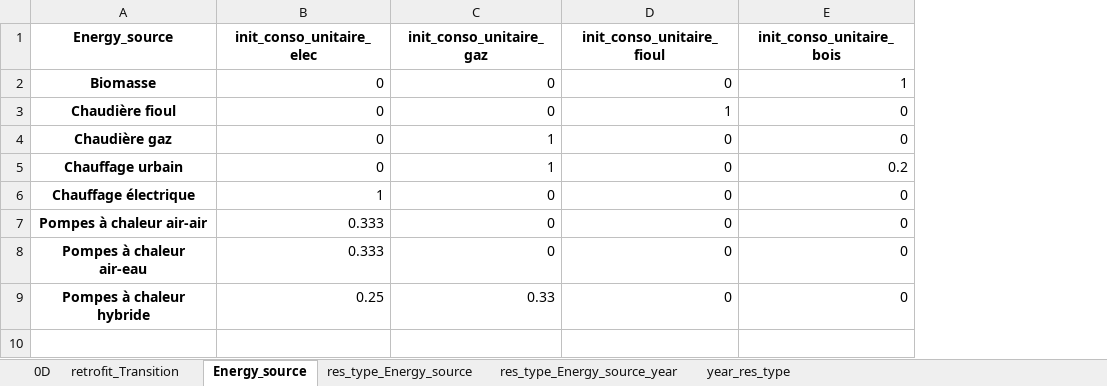
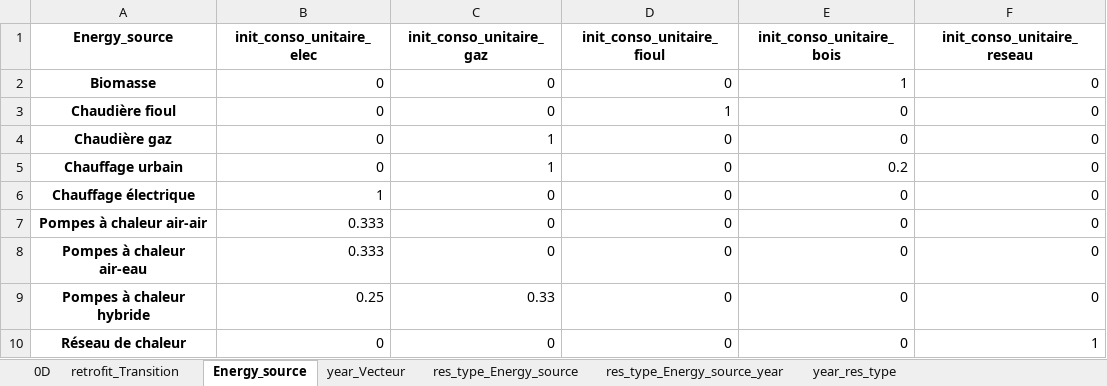
Before and after one commit to robingirard/Energy-Alternatives-Planning, an Excel workbook: Models/Prospective_conso/data/Hypotheses_residential_tertiary_BASIC.xlsx, sheet Energy_source, drawn as a sheet; values as stored, in another font and other column widths than the file's, no borders; the diff names each change by its address in the sheet, - before the commit and + after, or states it on an @@ line.

```diff
--- a/Models/Prospective_conso/data/Hypotheses_residential_tertiary_BASIC.xlsx (sheet Energy_source)
+++ b/Models/Prospective_conso/data/Hypotheses_residential_tertiary_BASIC.xlsx (sheet Energy_source)
+sheet tab: year_Vecteur
+column F (init_conso_unitaire_reseau), rows 2-9: all 0
+row 10: Réseau de chaleur | 0 | 0 | 0 | 0 | 1
```
Also changed, not shown: sheet res_type_Energy_source, sheet retrofit_Transition, sheet res_type_Energy_source_year, 5 other files.
